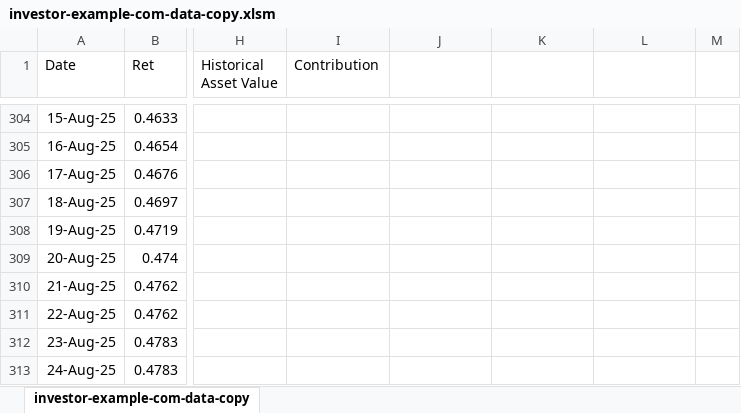
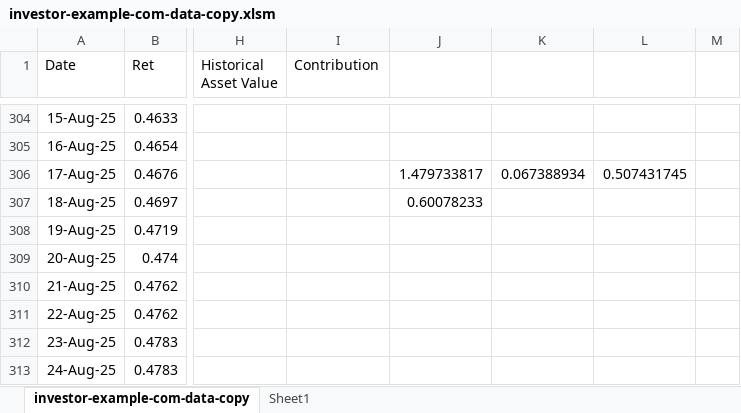
Before and after one commit to sajadnamati/client_portal, an Excel workbook: static/investor-example-com-data-copy.xlsm, sheet investor-example-com-data-copy, drawn as a sheet; only a part is shown, gaps mark what is left out; values as stored, in another font and other column widths than the file's, no borders; the diff covers the shown part only; the diff names each change by its address in the sheet, - before the commit and + after, or states it on an @@ line.

Commit message:
Investor Dashboard all python based, final version 20 Aug 2025, ready for user test experience, V4

```diff
--- a/static/investor-example-com-data-copy.xlsm (sheet investor-example-com-data-copy)
+++ b/static/investor-example-com-data-copy.xlsm (sheet investor-example-com-data-copy)
+sheet tab: Sheet1
-J306: (empty)
+J306: 1.479733817
-K306: (empty)
+K306: 0.067388934
-L306: (empty)
+L306: 0.507431745
-J307: (empty)
+J307: 0.60078233
```
Also changed, not shown: 31 edited cells elsewhere in this sheet, 7 other files.
